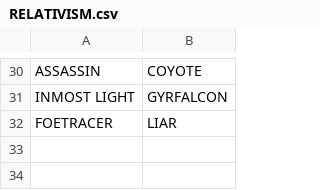
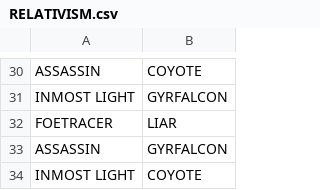
Before and after one commit to foooooooooooooooooooooooooootw/Pale-Heart-Drop-Rates-Dataset, a CSV file: RELATIVISM.csv, drawn as a sheet; only a part is shown, gaps mark what is left out; the diff names each change by its address in the sheet, - before the commit and + after, or states it on an @@ line.

Commit message:
Update RELATIVISM.csv

```diff
--- a/RELATIVISM.csv
+++ b/RELATIVISM.csv
+row 33: ASSASSIN | GYRFALCON
+row 34: INMOST LIGHT | COYOTE
```
